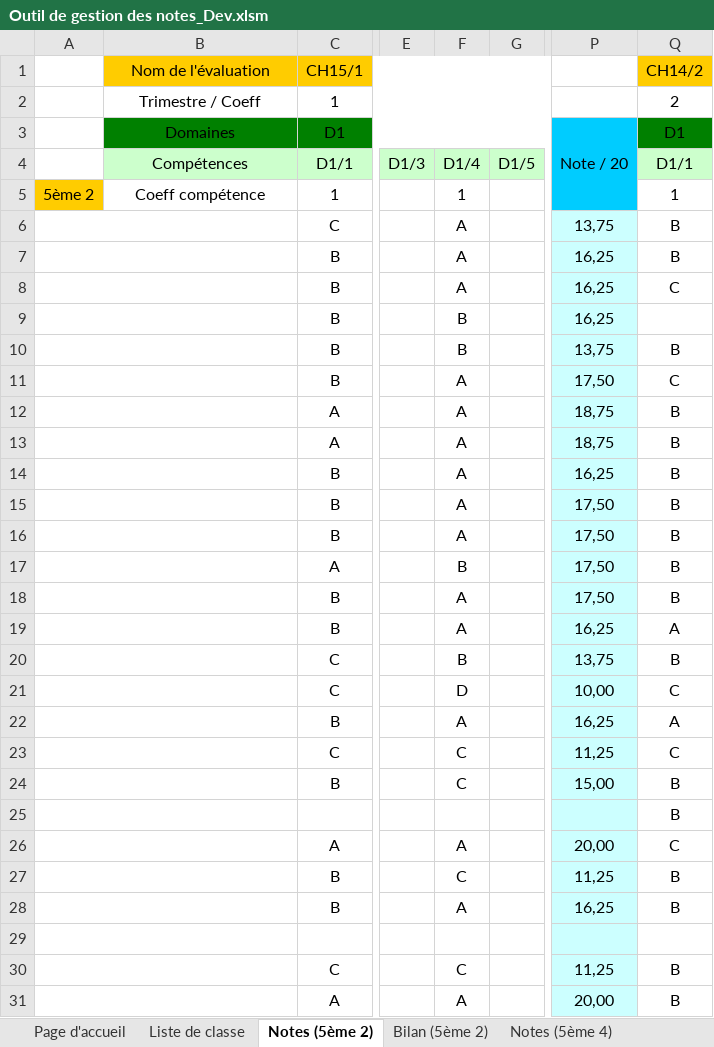
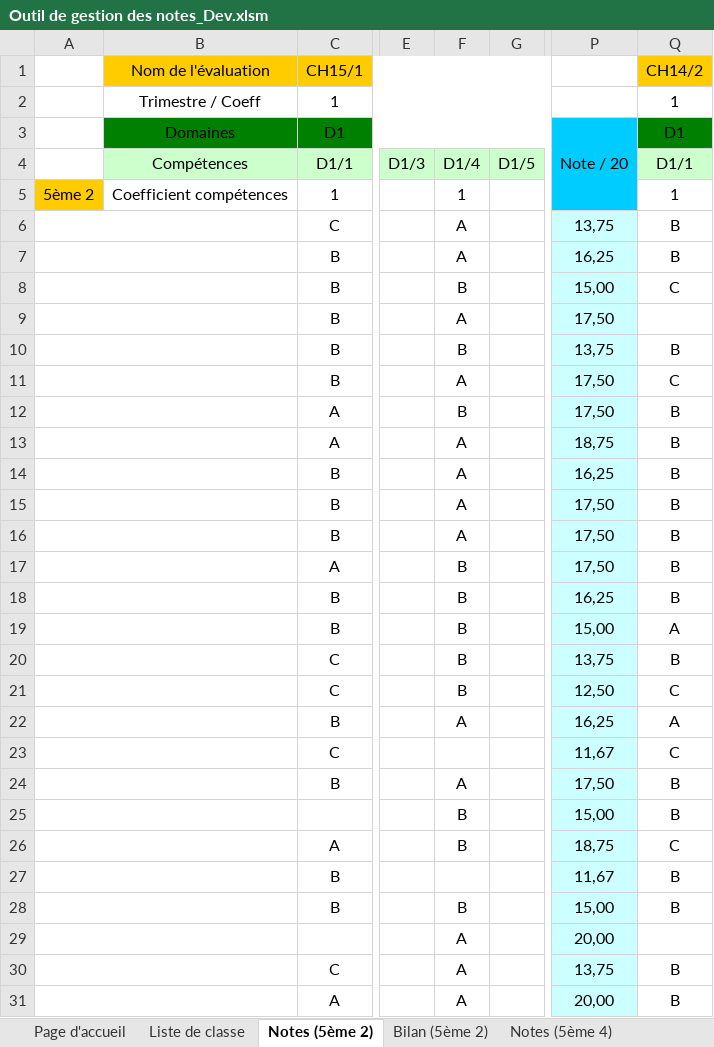
Before and after one commit to VincentChtln/NotaComp, an Excel workbook: 2_Classeurs/Outil de gestion des notes_Dev.xlsm, sheet Notes (5ème 2), drawn as a sheet; only a part is shown, gaps mark what is left out; values as stored, in another font and other column widths than the file's, no borders; charts and pictures not drawn; rows hold the shown columns only; the diff names each change by its address in the sheet, - before the commit and + after, or states it on an @@ line.

Commit message:
MAJ Module3 & Module4
Fonctions:
* calculNote (M3)
* calculMoyenneDomaine (M4)
* calculMoyenneTrimestre (M4)
Sub:
* btnActualiserResultats_Click (M4)

```diff
--- a/2_Classeurs/Outil de gestion des notes_Dev.xlsm (sheet Notes (5ème 2))
+++ b/2_Classeurs/Outil de gestion des notes_Dev.xlsm (sheet Notes (5ème 2))
-Q2: 2
+Q2: 1
-B5: Coeff compétence
+B5: Coefficient compétences
-F8: A
+F8: B
-P8: 16,25
+P8: 15,00
-F9: B
+F9: A
-P9: 16,25
+P9: 17,50
-F12: A
+F12: B
-P12: 18,75
+P12: 17,50
-F18:F19: A
+F18:F19: B
-P18: 17,50
+P18: 16,25
-P19: 16,25
+P19: 15,00
-F21: D
+F21: B
-P21: 10,00
+P21: 12,50
-F23: C
+F23: (empty)
-P23: 11,25
+P23: 11,67
-F24: C
+F24: A
-P24: 15,00
+P24: 17,50
-F25: (empty)
+F25: B
-P25: (empty)
+P25: 15,00
-F26: A
+F26: B
-P26: 20,00
+P26: 18,75
-F27: C
+F27: (empty)
-P27: 11,25
+P27: 11,67
-F28: A
+F28: B
-P28: 16,25
+P28: 15,00
-row 29: (empty)
+row 29:  |  |  |  | A |  | 20,00
-F30: C
+F30: A
-P30: 11,25
+P30: 13,75
```
Also changed, not shown: sheet Bilan (5ème 2), 4 other files.
